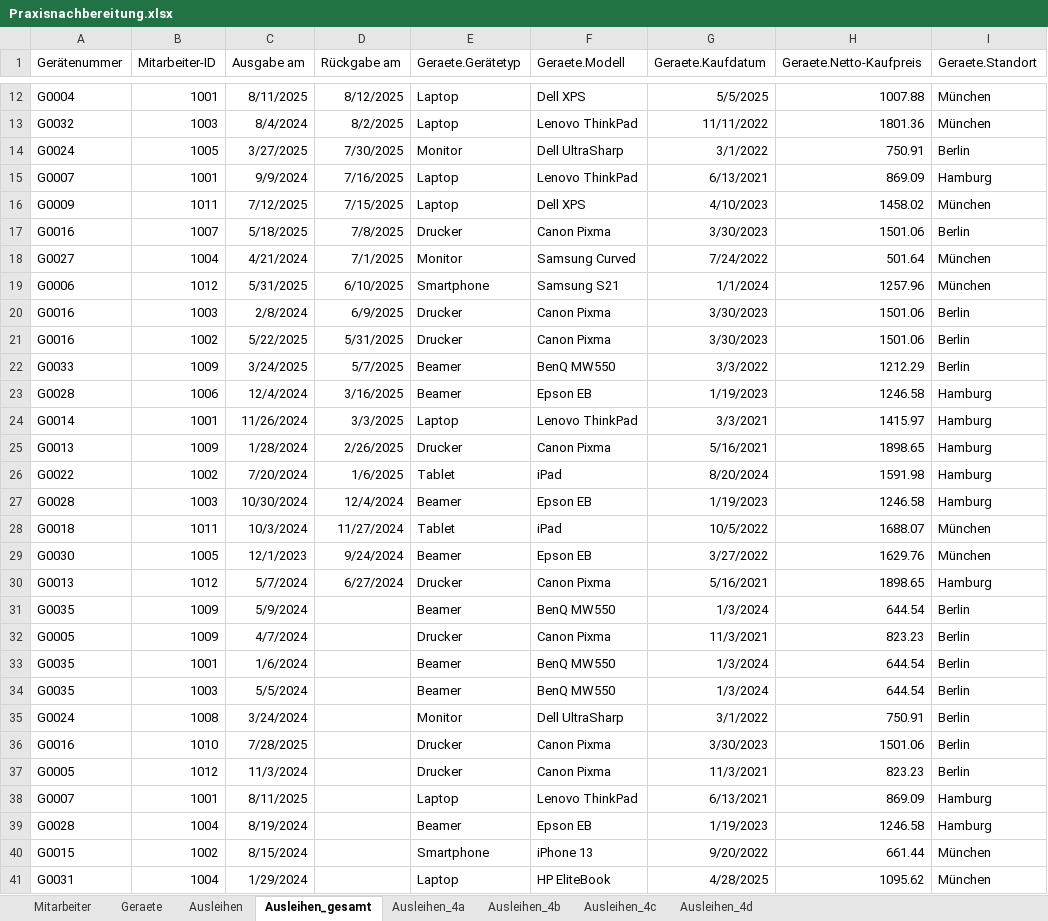
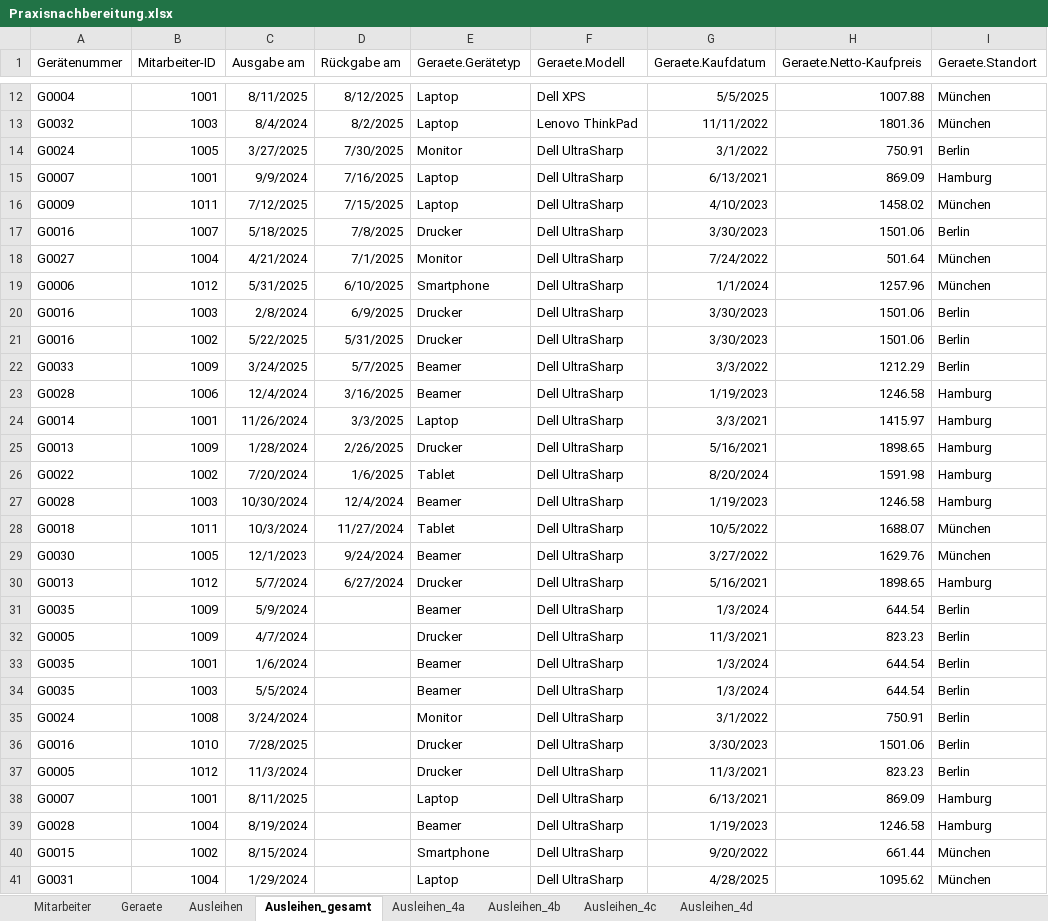
Before and after one commit to soul-soldier/praxisnachbereitung-ss25, an Excel workbook: excel/Praxisnachbereitung.xlsx, sheet Ausleihen_gesamt, drawn as a sheet; only a part is shown, gaps mark what is left out; values as stored, in another font and other column widths than the file's, no borders; table styles not drawn; the diff covers the shown part only; the diff names each change by its address in the sheet, - before the commit and + after, or states it on an @@ line.

```diff
--- a/excel/Praxisnachbereitung.xlsx (sheet Ausleihen_gesamt)
+++ b/excel/Praxisnachbereitung.xlsx (sheet Ausleihen_gesamt)
-F15 (Geraete.Modell): Lenovo ThinkPad
+F15 (Geraete.Modell): Dell UltraSharp
-F16 (Geraete.Modell): Dell XPS
+F16 (Geraete.Modell): Dell UltraSharp
-F17 (Geraete.Modell): Canon Pixma
+F17 (Geraete.Modell): Dell UltraSharp
-F18 (Geraete.Modell): Samsung Curved
+F18 (Geraete.Modell): Dell UltraSharp
-F19 (Geraete.Modell): Samsung S21
+F19 (Geraete.Modell): Dell UltraSharp
-F20:F21 (Geraete.Modell): Canon Pixma
+F20:F21 (Geraete.Modell): Dell UltraSharp
-F22 (Geraete.Modell): BenQ MW550
+F22 (Geraete.Modell): Dell UltraSharp
-F23 (Geraete.Modell): Epson EB
+F23 (Geraete.Modell): Dell UltraSharp
-F24 (Geraete.Modell): Lenovo ThinkPad
+F24 (Geraete.Modell): Dell UltraSharp
-F25 (Geraete.Modell): Canon Pixma
+F25 (Geraete.Modell): Dell UltraSharp
-F26 (Geraete.Modell): iPad
+F26 (Geraete.Modell): Dell UltraSharp
-F27 (Geraete.Modell): Epson EB
+F27 (Geraete.Modell): Dell UltraSharp
-F28 (Geraete.Modell): iPad
+F28 (Geraete.Modell): Dell UltraSharp
-F29 (Geraete.Modell): Epson EB
+F29 (Geraete.Modell): Dell UltraSharp
-F30 (Geraete.Modell): Canon Pixma
+F30 (Geraete.Modell): Dell UltraSharp
-F31 (Geraete.Modell): BenQ MW550
+F31 (Geraete.Modell): Dell UltraSharp
-F32 (Geraete.Modell): Canon Pixma
+F32 (Geraete.Modell): Dell UltraSharp
-F33:F34 (Geraete.Modell): BenQ MW550
+F33:F34 (Geraete.Modell): Dell UltraSharp
-F36:F37 (Geraete.Modell): Canon Pixma
+F36:F37 (Geraete.Modell): Dell UltraSharp
-F38 (Geraete.Modell): Lenovo ThinkPad
+F38 (Geraete.Modell): Dell UltraSharp
-F39 (Geraete.Modell): Epson EB
+F39 (Geraete.Modell): Dell UltraSharp
-F40 (Geraete.Modell): iPhone 13
+F40 (Geraete.Modell): Dell UltraSharp
-F41 (Geraete.Modell): HP EliteBook
+F41 (Geraete.Modell): Dell UltraSharp
```
Also changed, not shown: 5 edited cells elsewhere in this sheet, sheet Ausleihen_4a, charts or pictures, 13 other files.
